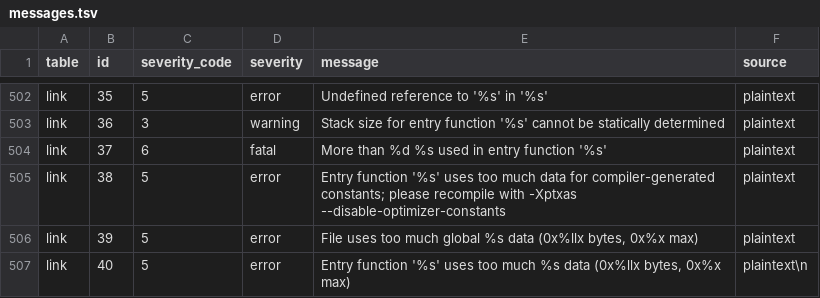
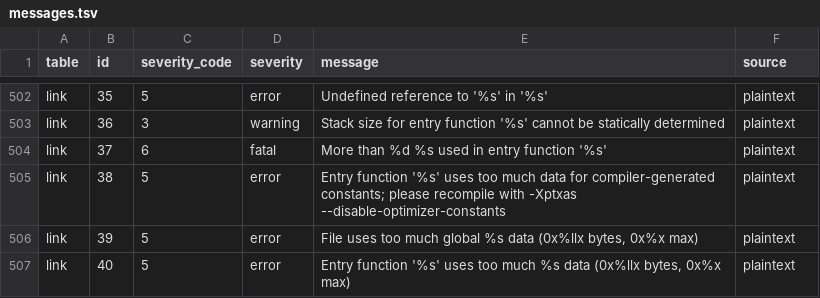
Before and after one commit to GrigoryEvko/crucible-notes, a TSV file: decoded/ptxas-messages/messages.tsv, drawn as a sheet; only a part is shown, gaps mark what is left out; the diff names each change by its address in the sheet, - before the commit and + after, or states it on an @@ line.

```diff
--- a/decoded/ptxas-messages/messages.tsv
+++ b/decoded/ptxas-messages/messages.tsv
-F507 (source): plaintext\n
+F507 (source): plaintext
```
Also changed, not shown: decoded/ptxas-elf-output/per_arch_sm110_120_121.tsv, decoded/ptxas-mercury/arch_compat_capbits.tsv, 3 other files.
